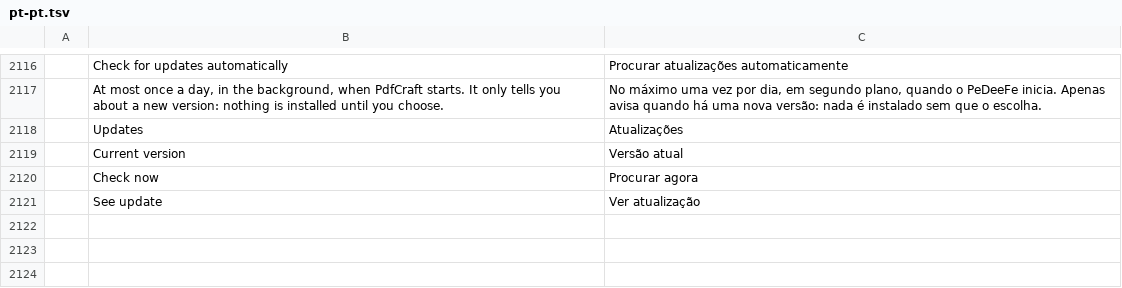
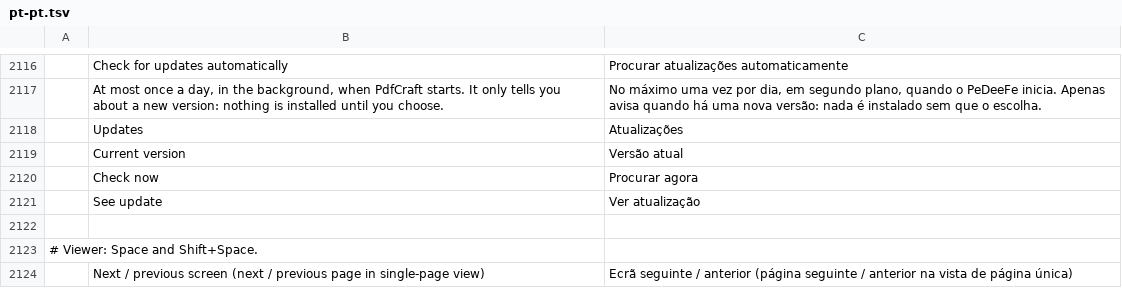
Before and after one commit to Phreezi/printcraft, a TSV file: crates/ui-egui/src/i18n/pt-pt.tsv, drawn as a sheet; only a part is shown, gaps mark what is left out.

```diff
--- a/crates/ui-egui/src/i18n/pt-pt.tsv
+++ b/crates/ui-egui/src/i18n/pt-pt.tsv
@@ -2121 +2121,4 @@
 	See update	Ver atualização
+
+# Viewer: Space and Shift+Space.
+	Next / previous screen (next / previous page in single-page view)	Ecrã seguinte / anterior (página seguinte / anterior na vista de página única)
```
Also changed, not shown: crates/ui-egui/src/i18n/zh-hans.tsv, 5 other files.
